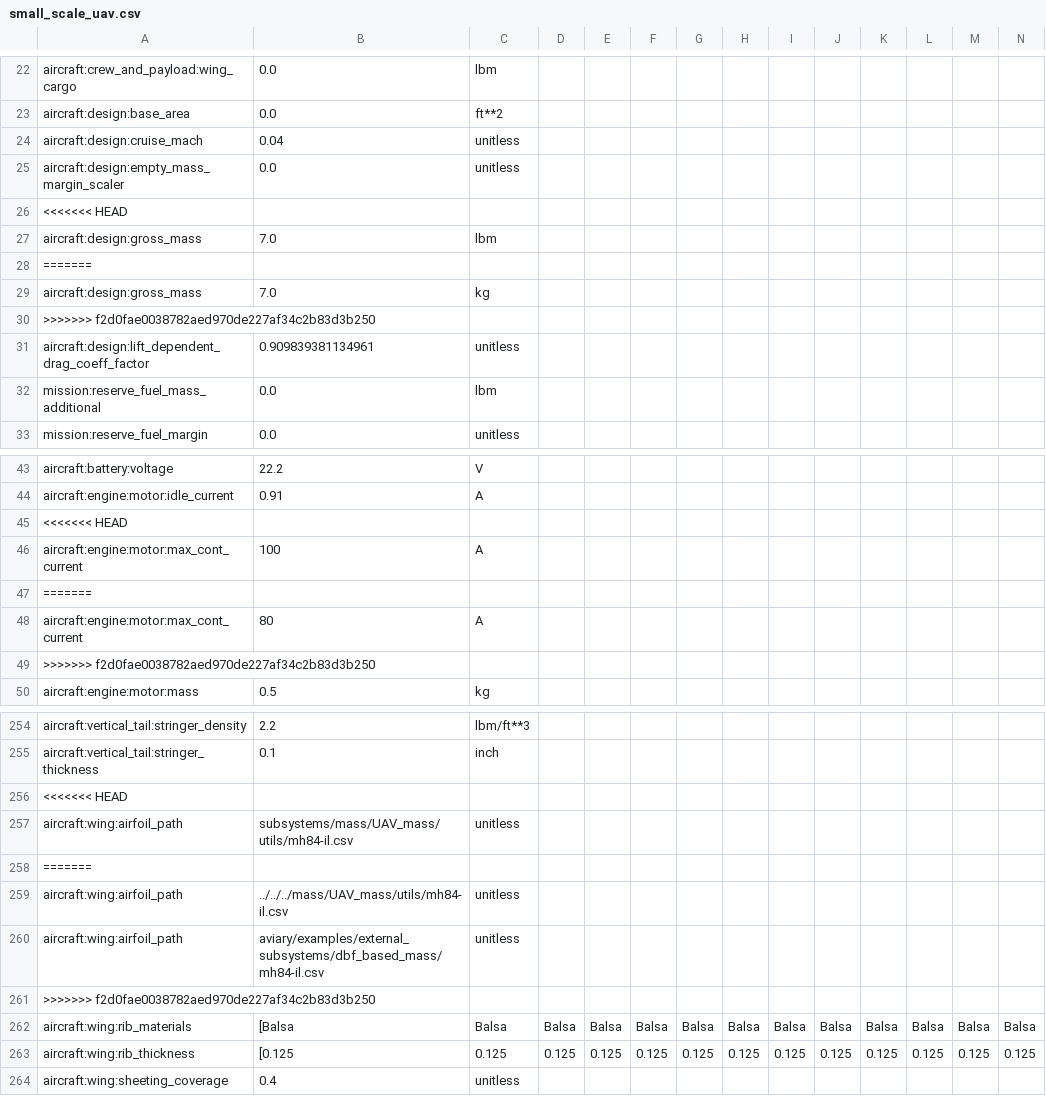
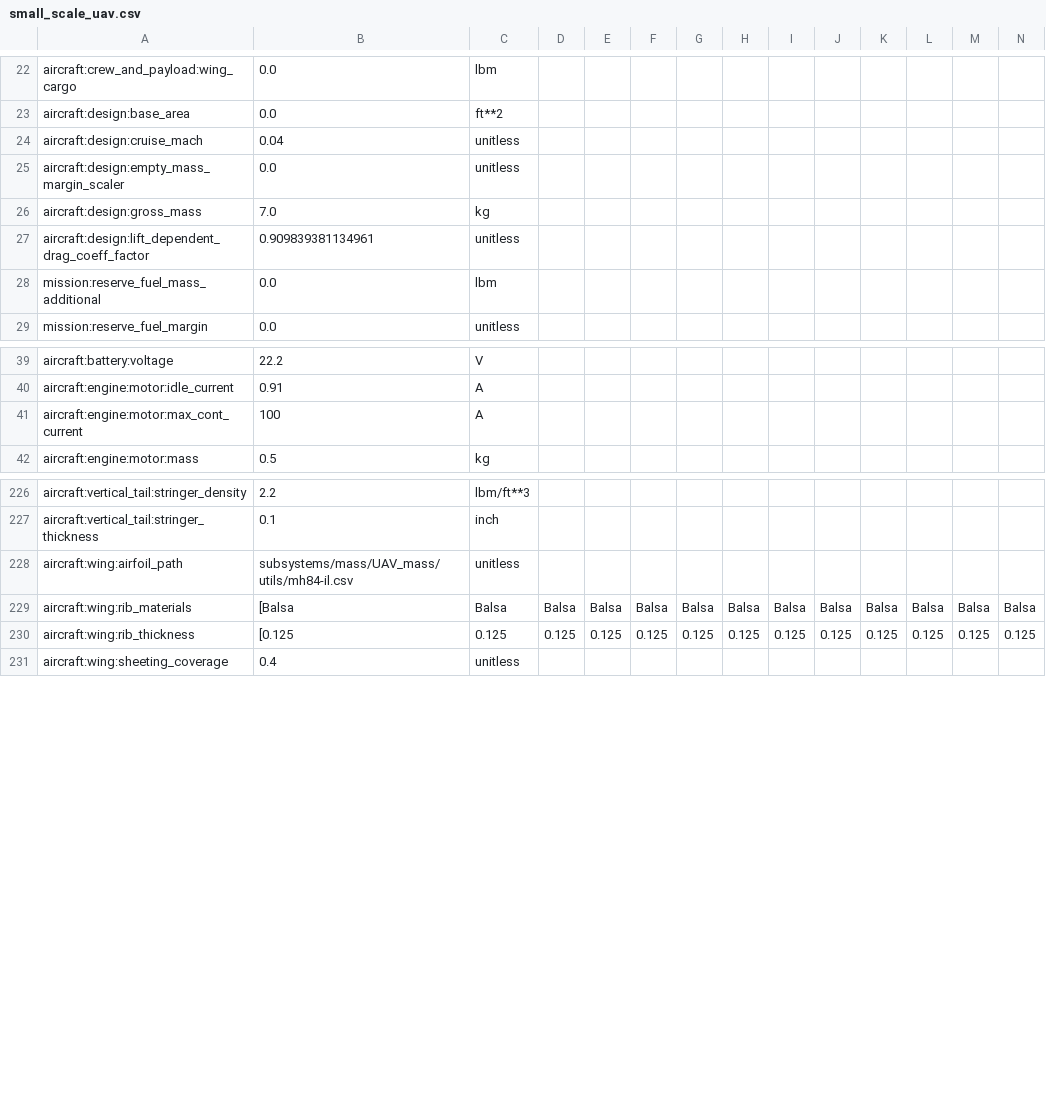
Before and after one commit to OpenMDAO/Aviary, a CSV file: aviary/validation_cases/validation_data/test_models/small_scale_uav.csv, drawn as a sheet; only a part is shown, gaps mark what is left out; rows hold the shown columns only; the diff covers the shown part only; the diff names each change by its address in the sheet, - before the commit and + after, or states it on an @@ line.

```diff
--- a/aviary/validation_cases/validation_data/test_models/small_scale_uav.csv
+++ b/aviary/validation_cases/validation_data/test_models/small_scale_uav.csv
-row 26: <<<<<<< HEAD
-row 27: aircraft:design:gross_mass | 7.0 | lbm
-row 28: =======
-row 30: >>>>>>> f2d0fae0038782aed970de227af34c2b83d3b250
-row 45: <<<<<<< HEAD
-row 47: =======
-row 48: aircraft:engine:motor:max_cont_current | 80 | A
-row 49: >>>>>>> f2d0fae0038782aed970de227af34c2b83d3b250
-row 256: <<<<<<< HEAD
-row 258: =======
-row 259: aircraft:wing:airfoil_path | ../../../mass/UAV_mass/utils/mh84-il.csv | unitless
-row 260: aircraft:wing:airfoil_path | aviary/examples/external_subsystems/dbf_based_mass/mh84-il.csv | unitless
-row 261: >>>>>>> f2d0fae0038782aed970de227af34c2b83d3b250
```
Also changed, not shown: 20 removed rows elsewhere in this file.
